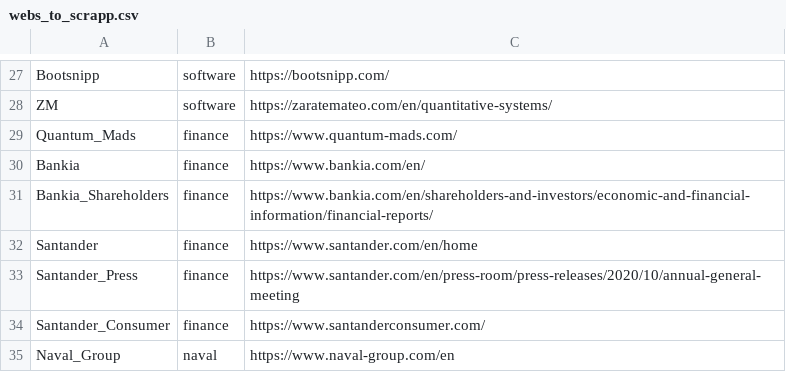
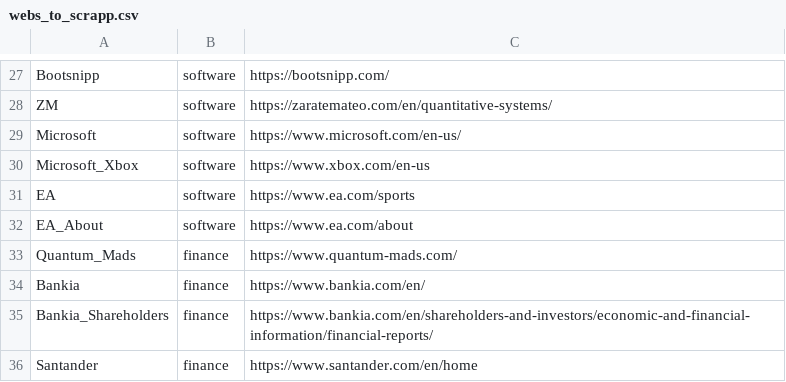
Before and after one commit to JonanOribe/Context_Extractor, a CSV file: webs_to_scrapp.csv, drawn as a sheet; only a part is shown, gaps mark what is left out; the shorter side is filled out with more unchanged rows.

```diff
--- a/webs_to_scrapp.csv
+++ b/webs_to_scrapp.csv
@@ -28,2 +28,6 @@ Bootsnipp;software;https://bootsnipp.com/
 ZM;software;https://zaratemateo.com/en/quantitative-systems/
+Microsoft;software;https://www.microsoft.com/en-us/
+Microsoft_Xbox;software;https://www.xbox.com/en-us
+EA;software;https://www.ea.com/sports
+EA_About;software;https://www.ea.com/about
 Quantum_Mads;finance;https://www.quantum-mads.com/
```
Also changed, not shown: macro-dictionary/macro-dictionary-out-of-bounds.csv, macro-dictionary/macro-dictionary.csv, 7 other files.
